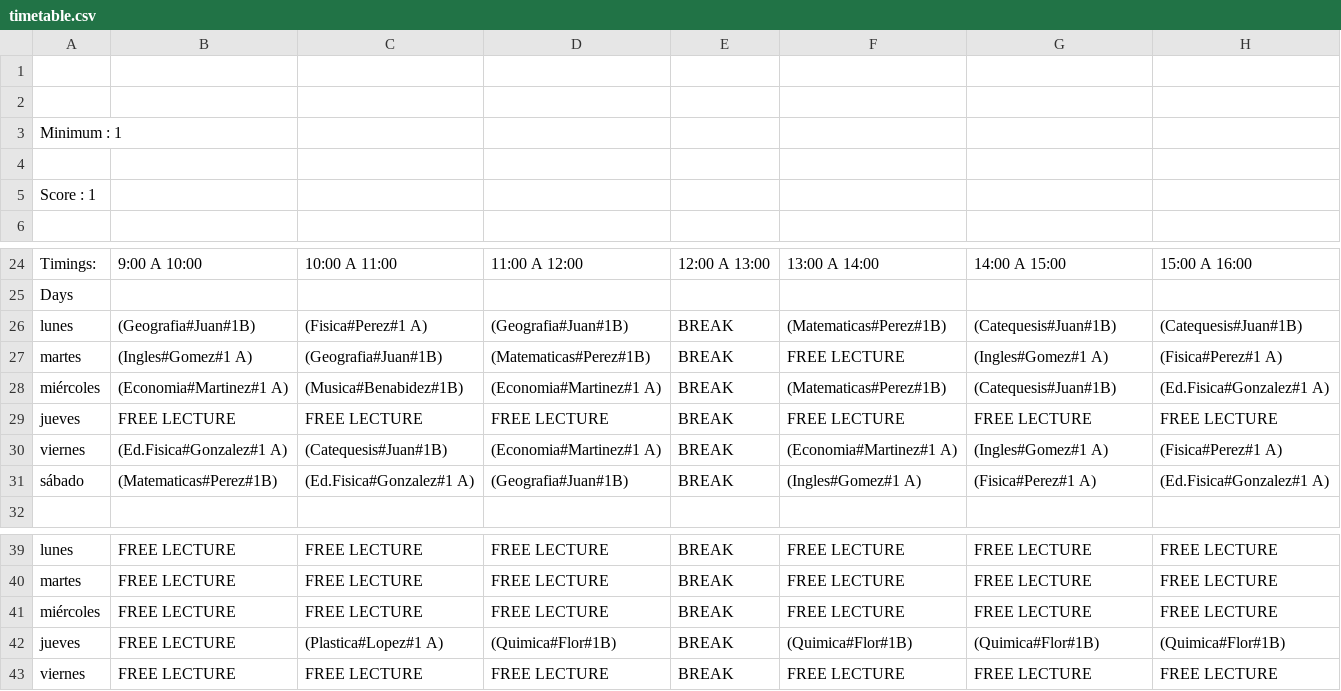
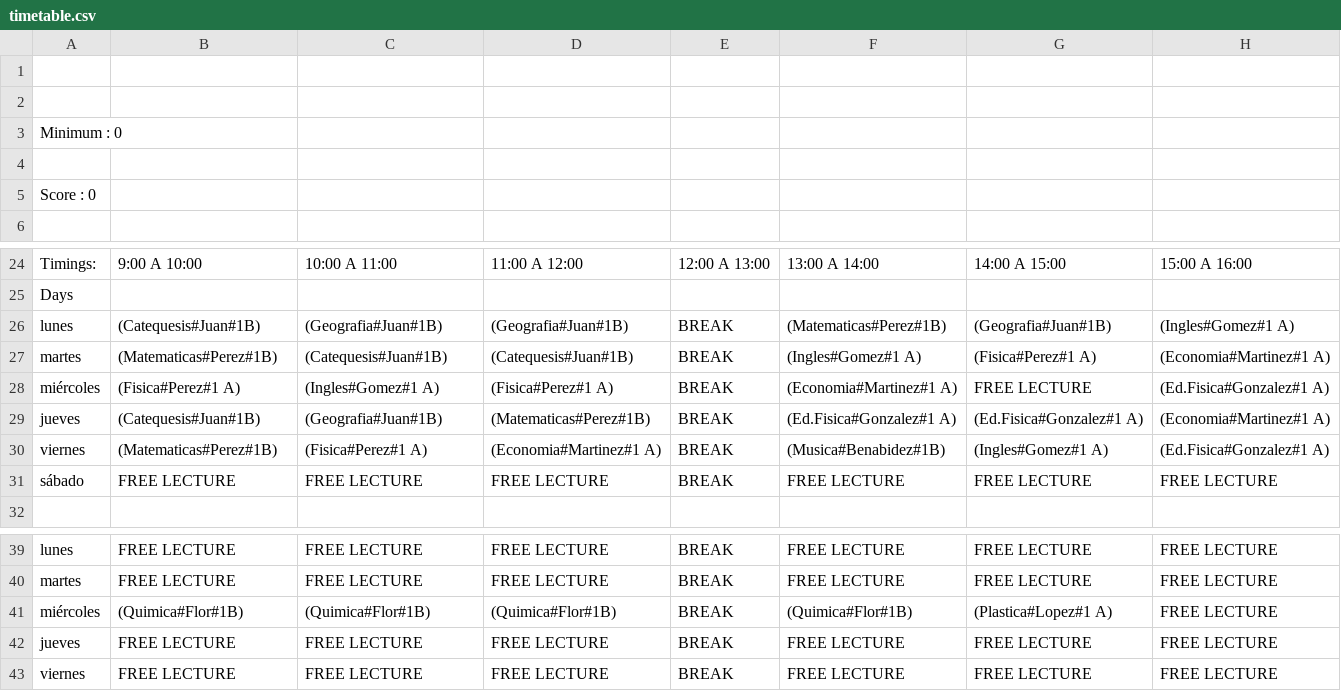
Before and after one commit to angelowolf/Generador-calendario-escolar, a CSV file: Base/timetable.csv, drawn as a sheet; only a part is shown, gaps mark what is left out; the diff covers the shown part only.

```diff
--- a/Base/timetable.csv
+++ b/Base/timetable.csv
@@ -2,5 +2,5 @@
 
-Minimum : 1
+Minimum : 0
 
-Score : 1
+Score : 0
 
@@ -25,8 +25,8 @@ Timings: ,9:00 A 10:00,10:00 A 11:00,11:00 A 12:00,12:00 A 13:00,13:00 A 14:00,1
 Days
-lunes,(Geografia#Juan#1B),(Fisica#Perez#1 A),(Geografia#Juan#1B),BREAK,(Matematicas#Perez#1B),(Catequesis#Juan#1B),(Catequesis#Juan#1B),
-martes,(Ingles#Gomez#1 A),(Geografia#Juan#1B),(Matematicas#Perez#1B),BREAK,FREE LECTURE,(Ingles#Gomez#1 A),(Fisica#Perez#1 A),
-miércoles,(Economia#Martinez#1 A),(Musica#Benabidez#1B),(Economia#Martinez#1 A),BREAK,(Matematicas#Perez#1B),(Catequesis#Juan#1B),(Ed.Fisica#Gonzalez#1 A),
-jueves,FREE LECTURE,FREE LECTURE,FREE LECTURE,BREAK,FREE LECTURE,FREE LECTURE,FREE LECTURE,
-viernes,(Ed.Fisica#Gonzalez#1 A),(Catequesis#Juan#1B),(Economia#Martinez#1 A),BREAK,(Economia#Martinez#1 A),(Ingles#Gomez#1 A),(Fisica#Perez#1 A),
-sábado,(Matematicas#Perez#1B),(Ed.Fisica#Gonzalez#1 A),(Geografia#Juan#1B),BREAK,(Ingles#Gomez#1 A),(Fisica#Perez#1 A),(Ed.Fisica#Gonzalez#1 A),
+lunes,(Catequesis#Juan#1B),(Geografia#Juan#1B),(Geografia#Juan#1B),BREAK,(Matematicas#Perez#1B),(Geografia#Juan#1B),(Ingles#Gomez#1 A),
+martes,(Matematicas#Perez#1B),(Catequesis#Juan#1B),(Catequesis#Juan#1B),BREAK,(Ingles#Gomez#1 A),(Fisica#Perez#1 A),(Economia#Martinez#1 A),
+miércoles,(Fisica#Perez#1 A),(Ingles#Gomez#1 A),(Fisica#Perez#1 A),BREAK,(Economia#Martinez#1 A),FREE LECTURE,(Ed.Fisica#Gonzalez#1 A),
+jueves,(Catequesis#Juan#1B),(Geografia#Juan#1B),(Matematicas#Perez#1B),BREAK,(Ed.Fisica#Gonzalez#1 A),(Ed.Fisica#Gonzalez#1 A),(Economia#Martinez#1 A),
+viernes,(Matematicas#Perez#1B),(Fisica#Perez#1 A),(Economia#Martinez#1 A),BREAK,(Musica#Benabidez#1B),(Ingles#Gomez#1 A),(Ed.Fisica#Gonzalez#1 A),
+sábado,FREE LECTURE,FREE LECTURE,FREE LECTURE,BREAK,FREE LECTURE,FREE LECTURE,FREE LECTURE,
 
@@ -40,4 +40,4 @@ lunes,FREE LECTURE,FREE LECTURE,FREE LECTURE,BREAK,FREE LECTURE,FREE LECTURE,FRE
 martes,FREE LECTURE,FREE LECTURE,FREE LECTURE,BREAK,FREE LECTURE,FREE LECTURE,FREE LECTURE,
-miércoles,FREE LECTURE,FREE LECTURE,FREE LECTURE,BREAK,FREE LECTURE,FREE LECTURE,FREE LECTURE,
-jueves,FREE LECTURE,(Plastica#Lopez#1 A),(Quimica#Flor#1B),BREAK,(Quimica#Flor#1B),(Quimica#Flor#1B),(Quimica#Flor#1B),
+miércoles,(Quimica#Flor#1B),(Quimica#Flor#1B),(Quimica#Flor#1B),BREAK,(Quimica#Flor#1B),(Plastica#Lopez#1 A),FREE LECTURE,
+jueves,FREE LECTURE,FREE LECTURE,FREE LECTURE,BREAK,FREE LECTURE,FREE LECTURE,FREE LECTURE,
 viernes,FREE LECTURE,FREE LECTURE,FREE LECTURE,BREAK,FREE LECTURE,FREE LECTURE,FREE LECTURE,
```
Also changed, not shown: 2 added rows, 2 removed rows and 13 edited cells elsewhere in this file, 4 other files.
